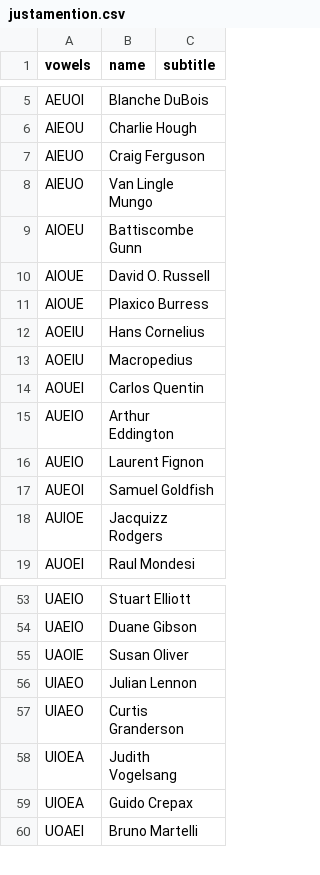
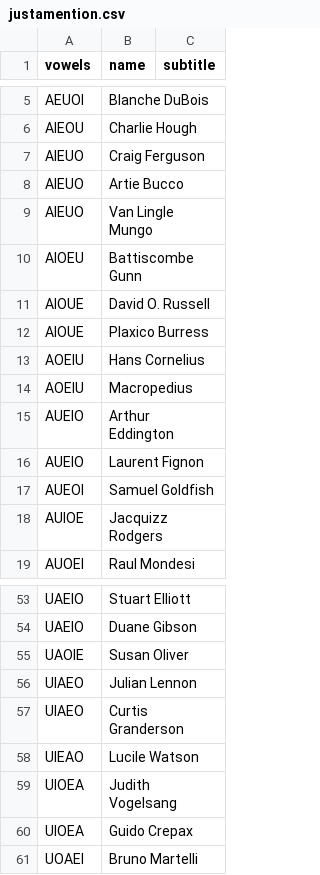
Before and after one commit to adamaaronson/bw-words, a CSV file: public/justamention.csv, drawn as a sheet; only a part is shown, gaps mark what is left out; removed rows and columns are numbered as before the commit, all else as after; the diff names each change by its address in the sheet, - before the commit and + after, or states it on an @@ line.

```diff
--- a/public/justamention.csv
+++ b/public/justamention.csv
+row 8: AIEUO | Artie Bucco
-row 14: AOUEI | Carlos Quentin
+row 58: UIEAO | Lucile Watson
```
Also changed, not shown: public/favourites.csv, 3 other files.
